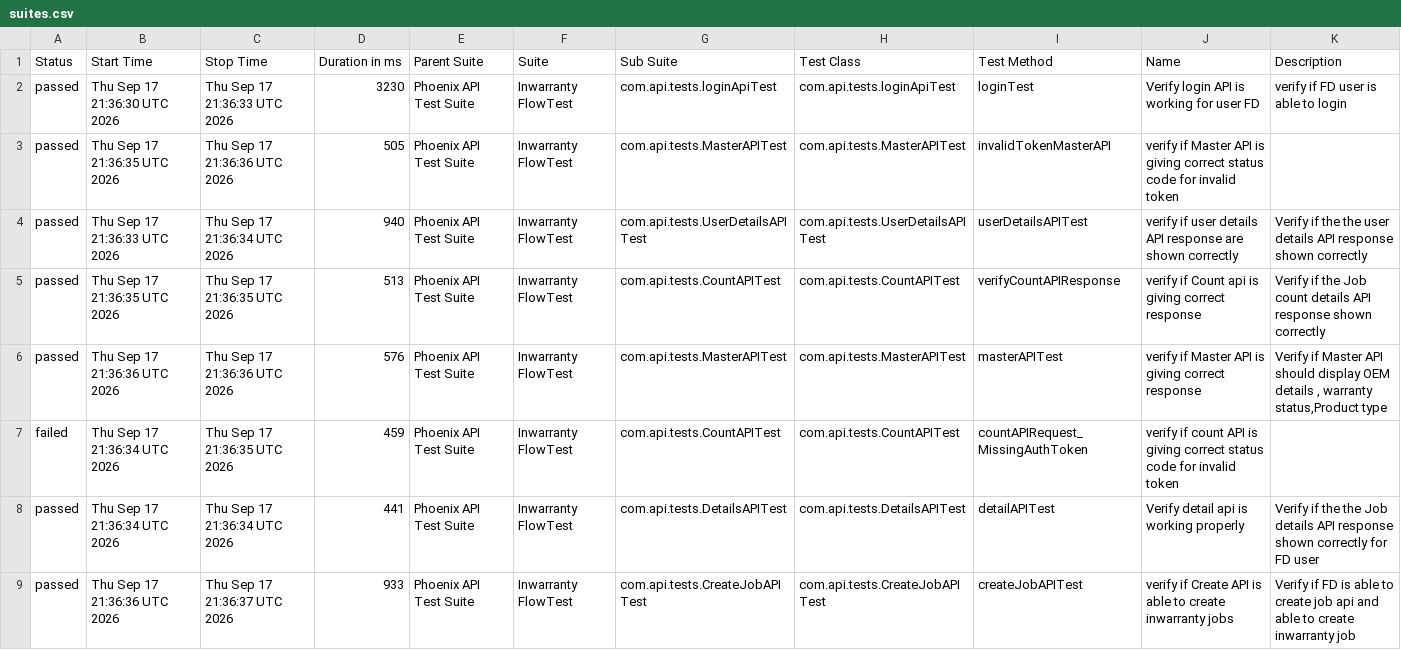
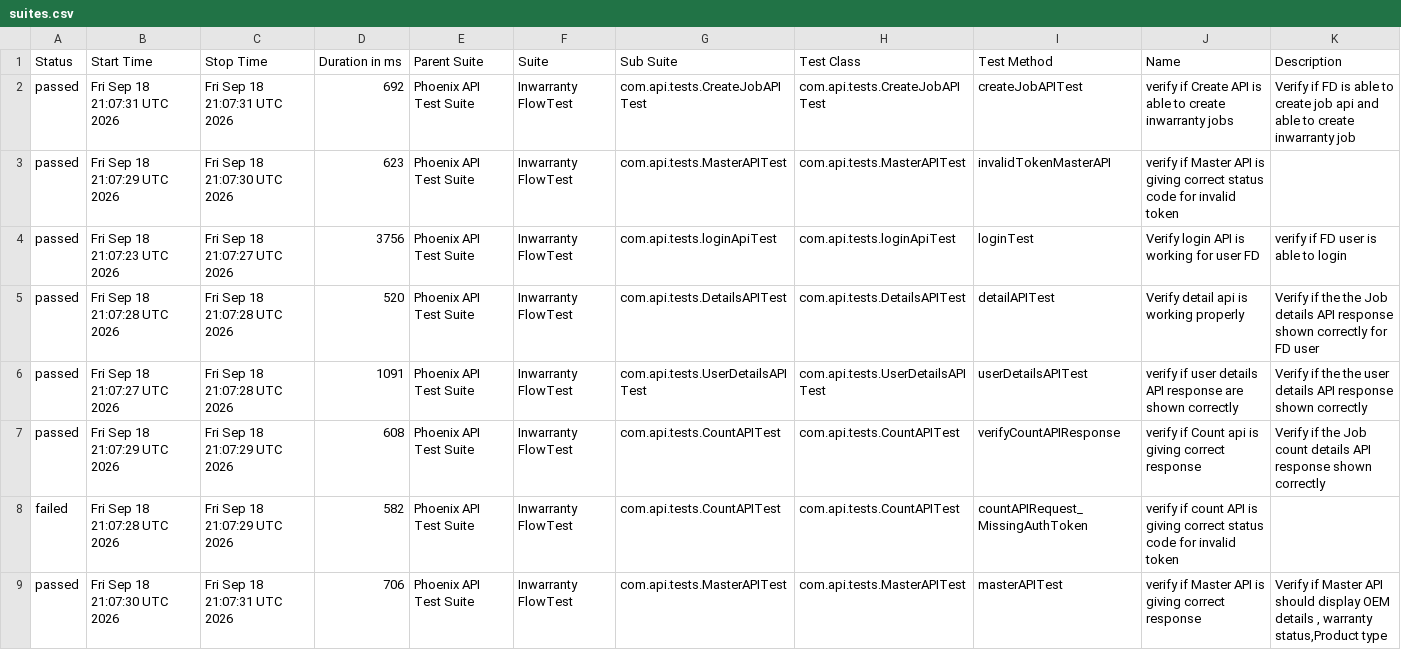
Before and after one commit to iamsourabh434/PhoenixTestAutomationFramework, a CSV file: data/suites.csv, drawn as a sheet.

```diff
--- a/data/suites.csv
+++ b/data/suites.csv
@@ -1,9 +1,9 @@
 "Status","Start Time","Stop Time","Duration in ms","Parent Suite","Suite","Sub Suite","Test Class","Test Method","Name","Description"
-"passed","Thu Sep 17 21:36:30 UTC 2026","Thu Sep 17 21:36:33 UTC 2026","3230","Phoenix API Test Suite","Inwarranty FlowTest","com.api.tests.loginApiTest","com.api.tests.loginApiTest","loginTest","Verify login API is working for user FD","verify if FD user is able to login"
-"passed","Thu Sep 17 21:36:35 UTC 2026","Thu Sep 17 21:36:36 UTC 2026","505","Phoenix API Test Suite","Inwarranty FlowTest","com.api.tests.MasterAPITest","com.api.tests.MasterAPITest","invalidTokenMasterAPI","verify if Master API is giving correct status code for invalid token",""
-"passed","Thu Sep 17 21:36:33 UTC 2026","Thu Sep 17 21:36:34 UTC 2026","940","Phoenix API Test Suite","Inwarranty FlowTest","com.api.tests.UserDetailsAPITest","com.api.tests.UserDetailsAPITest","userDetailsAPITest","verify if user details API response are shown correctly","Verify if the the user details API response shown correctly"
-"passed","Thu Sep 17 21:36:35 UTC 2026","Thu Sep 17 21:36:35 UTC 2026","513","Phoenix API Test Suite","Inwarranty FlowTest","com.api.tests.CountAPITest","com.api.tests.CountAPITest","verifyCountAPIResponse","verify if Count api is giving correct response","Verify if the Job count details API response shown correctly "
-"passed","Thu Sep 17 21:36:36 UTC 2026","Thu Sep 17 21:36:36 UTC 2026","576","Phoenix API Test Suite","Inwarranty FlowTest","com.api.tests.MasterAPITest","com.api.tests.MasterAPITest","masterAPITest","verify if Master API is giving correct response","Verify if Master API should display OEM details , warranty status,Product type"
-"failed","Thu Sep 17 21:36:34 UTC 2026","Thu Sep 17 21:36:35 UTC 2026","459","Phoenix API Test Suite","Inwarranty FlowTest","com.api.tests.CountAPITest","com.api.tests.CountAPITest","countAPIRequest_MissingAuthToken","verify if count API is giving correct status code for invalid token",""
-"passed","Thu Sep 17 21:36:34 UTC 2026","Thu Sep 17 21:36:34 UTC 2026","441","Phoenix API Test Suite","Inwarranty FlowTest","com.api.tests.DetailsAPITest","com.api.tests.DetailsAPITest","detailAPITest","Verify detail api is working properly","Verify if the the Job details API response shown correctly for FD user"
-"passed","Thu Sep 17 21:36:36 UTC 2026","Thu Sep 17 21:36:37 UTC 2026","933","Phoenix API Test Suite","Inwarranty FlowTest","com.api.tests.CreateJobAPITest","com.api.tests.CreateJobAPITest","createJobAPITest","verify if Create API is able to create inwarranty jobs","Verify if FD is able to create job api and able to create inwarranty job"
+"passed","Fri Sep 18 21:07:31 UTC 2026","Fri Sep 18 21:07:31 UTC 2026","692","Phoenix API Test Suite","Inwarranty FlowTest","com.api.tests.CreateJobAPITest","com.api.tests.CreateJobAPITest","createJobAPITest","verify if Create API is able to create inwarranty jobs","Verify if FD is able to create job api and able to create inwarranty job"
+"passed","Fri Sep 18 21:07:29 UTC 2026","Fri Sep 18 21:07:30 UTC 2026","623","Phoenix API Test Suite","Inwarranty FlowTest","com.api.tests.MasterAPITest","com.api.tests.MasterAPITest","invalidTokenMasterAPI","verify if Master API is giving correct status code for invalid token",""
+"passed","Fri Sep 18 21:07:23 UTC 2026","Fri Sep 18 21:07:27 UTC 2026","3756","Phoenix API Test Suite","Inwarranty FlowTest","com.api.tests.loginApiTest","com.api.tests.loginApiTest","loginTest","Verify login API is working for user FD","verify if FD user is able to login"
+"passed","Fri Sep 18 21:07:28 UTC 2026","Fri Sep 18 21:07:28 UTC 2026","520","Phoenix API Test Suite","Inwarranty FlowTest","com.api.tests.DetailsAPITest","com.api.tests.DetailsAPITest","detailAPITest","Verify detail api is working properly","Verify if the the Job details API response shown correctly for FD user"
+"passed","Fri Sep 18 21:07:27 UTC 2026","Fri Sep 18 21:07:28 UTC 2026","1091","Phoenix API Test Suite","Inwarranty FlowTest","com.api.tests.UserDetailsAPITest","com.api.tests.UserDetailsAPITest","userDetailsAPITest","verify if user details API response are shown correctly","Verify if the the user details API response shown correctly"
+"passed","Fri Sep 18 21:07:29 UTC 2026","Fri Sep 18 21:07:29 UTC 2026","608","Phoenix API Test Suite","Inwarranty FlowTest","com.api.tests.CountAPITest","com.api.tests.CountAPITest","verifyCountAPIResponse","verify if Count api is giving correct response","Verify if the Job count details API response shown correctly "
+"failed","Fri Sep 18 21:07:28 UTC 2026","Fri Sep 18 21:07:29 UTC 2026","582","Phoenix API Test Suite","Inwarranty FlowTest","com.api.tests.CountAPITest","com.api.tests.CountAPITest","countAPIRequest_MissingAuthToken","verify if count API is giving correct status code for invalid token",""
+"passed","Fri Sep 18 21:07:30 UTC 2026","Fri Sep 18 21:07:31 UTC 2026","706","Phoenix API Test Suite","Inwarranty FlowTest","com.api.tests.MasterAPITest","com.api.tests.MasterAPITest","masterAPITest","verify if Master API is giving correct response","Verify if Master API should display OEM details , warranty status,Product type"
```
Also changed, not shown: data/behaviors.csv, 52 other files.
